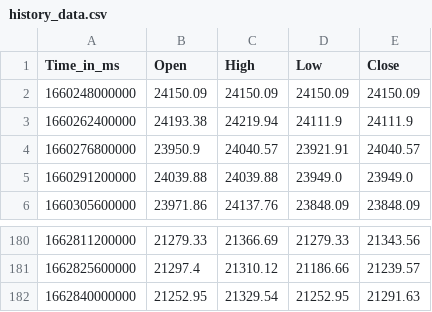
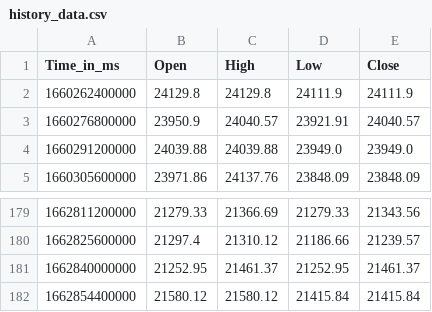
Before and after one commit to krishnajiraoh/my-crypto-world, a CSV file: forecast/data/history_data.csv, drawn as a sheet; only a part is shown, gaps mark what is left out.

Commit message:
updated using PyGithub API

```diff
--- a/forecast/data/history_data.csv
+++ b/forecast/data/history_data.csv
@@ -1,4 +1,3 @@
 Time_in_ms,Open,High,Low,Close
-1660248000000,24150.09,24150.09,24150.09,24150.09
-1660262400000,24193.38,24219.94,24111.9,24111.9
+1660262400000,24129.8,24129.8,24111.9,24111.9
 1660276800000,23950.9,24040.57,23921.91,24040.57
@@ -181,2 +180,3 @@ Time_in_ms,Open,High,Low,Close
 1662825600000,21297.4,21310.12,21186.66,21239.57
-1662840000000,21252.95,21329.54,21252.95,21291.63
+1662840000000,21252.95,21461.37,21252.95,21461.37
+1662854400000,21580.12,21580.12,21415.84,21415.84
```
